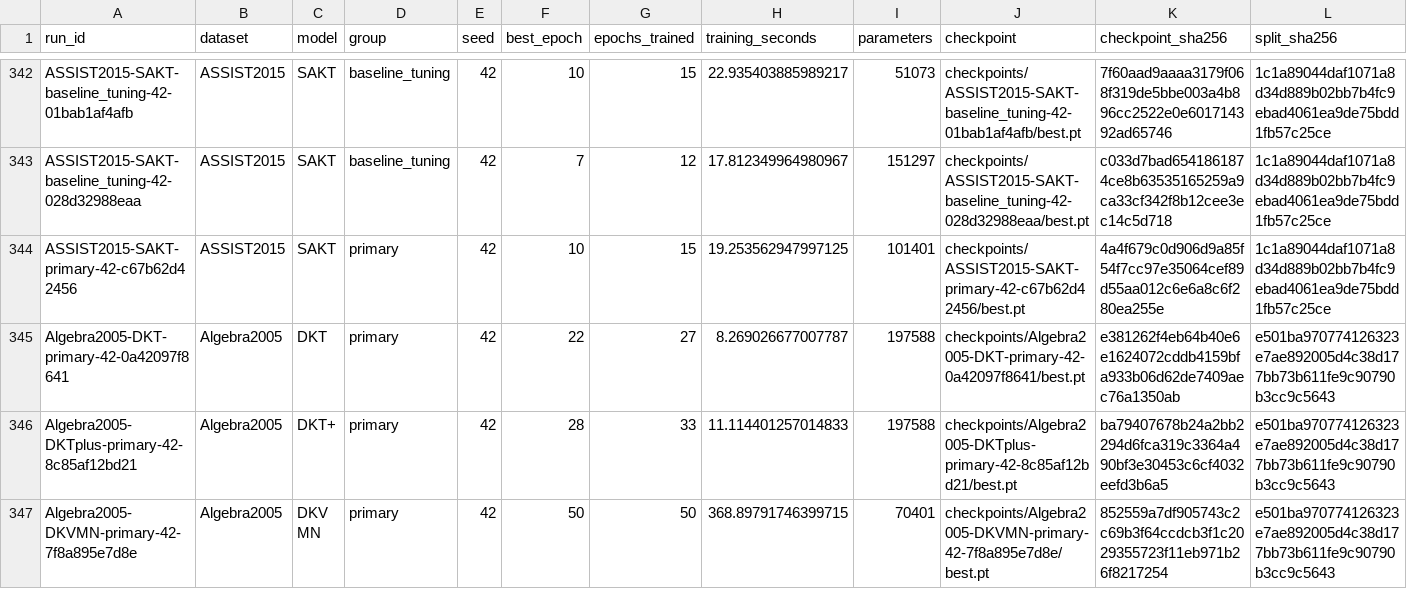
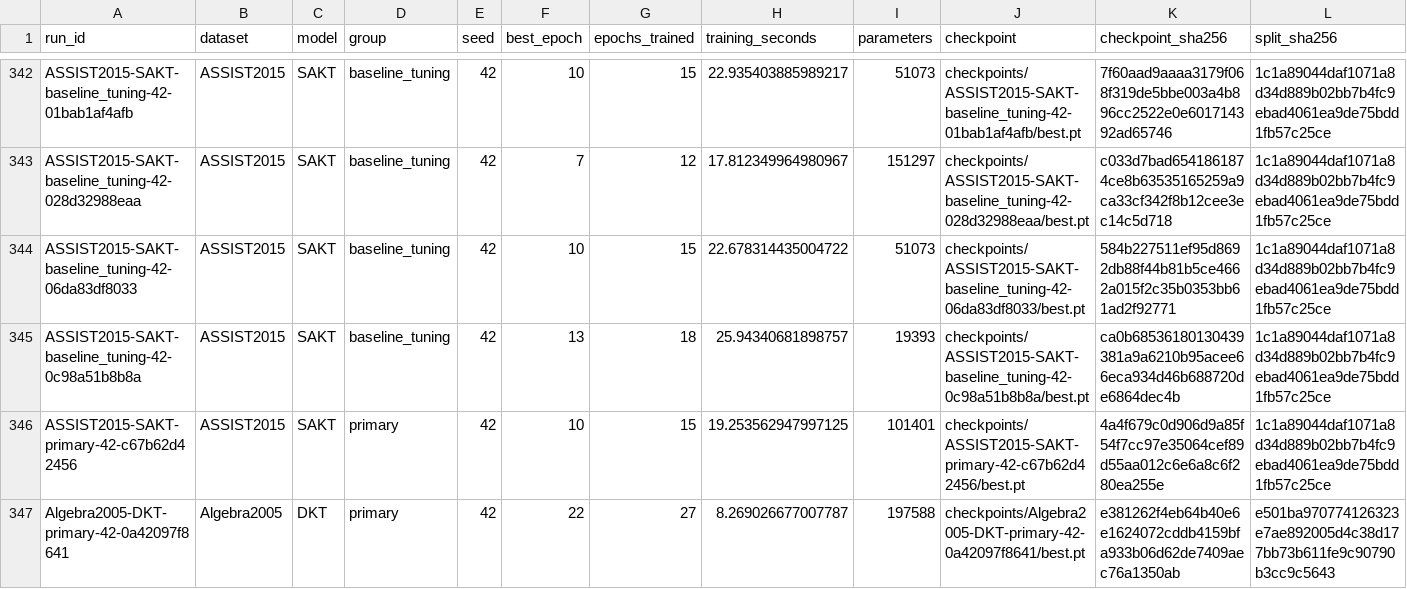
Before and after one commit to Tanishgupta28/LightSAKT2, a CSV file: results/tables/all_verified_runs.csv, drawn as a sheet; only a part is shown, gaps mark what is left out; the shorter side is filled out with more unchanged rows; rows hold the shown columns only; the diff names each change by its address in the sheet, - before the commit and + after, or states it on an @@ line.

Commit message:
Preserve verified experiment progress and status

```diff
--- a/results/tables/all_verified_runs.csv
+++ b/results/tables/all_verified_runs.csv
+row 344: ASSIST2015-SAKT-baseline_tuning-42-06da83df8033 | ASSIST2015 | SAKT | baseline_tuning | 42 | 10 | 15 | 22.678314435004722 | 51073 | checkpoints/ASSIST2015-SAKT-baseline_tuning-42-06da83df8033/best.pt | 584b227511ef95d8692db88f44b81b5ce4662a015f2c35b0353bb61ad2f92771 | 1c1a89044daf1071a8d34d889b02bb7b4fc9ebad4061ea9de75bdd1fb57c25ce
+row 345: ASSIST2015-SAKT-baseline_tuning-42-0c98a51b8b8a | ASSIST2015 | SAKT | baseline_tuning | 42 | 13 | 18 | 25.94340681898757 | 19393 | checkpoints/ASSIST2015-SAKT-baseline_tuning-42-0c98a51b8b8a/best.pt | ca0b68536180130439381a9a6210b95acee66eca934d46b688720de6864dec4b | 1c1a89044daf1071a8d34d889b02bb7b4fc9ebad4061ea9de75bdd1fb57c25ce
```
Also changed, not shown: reports/ETA_MEASURED_TIMINGS.csv, reports/ETA_PHASE_MODEL_DATASET.csv, 34 other files.
